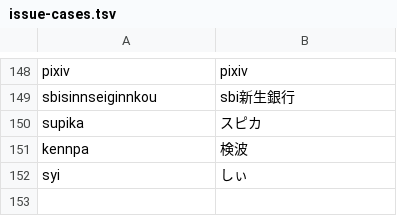
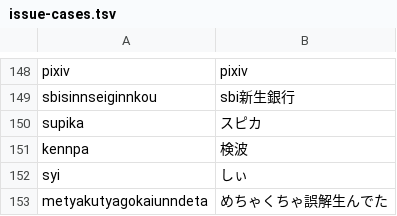
Before and after one commit to yksr-melt/Meltype, a TSV file: src/Meltype.Core.Tests/data/issue-cases.tsv, drawn as a sheet; only a part is shown, gaps mark what is left out.

```diff
--- a/src/Meltype.Core.Tests/data/issue-cases.tsv
+++ b/src/Meltype.Core.Tests/data/issue-cases.tsv
@@ -152 +152,2 @@ kennpa	検波
 syi	しぃ
+metyakutyagokaiunndeta	めちゃくちゃ誤解生んでた
```
Also changed, not shown: 1 other file.
